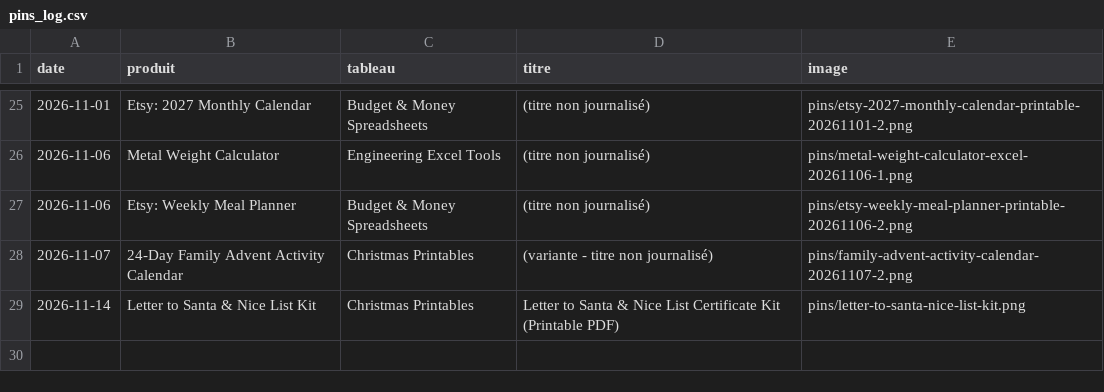
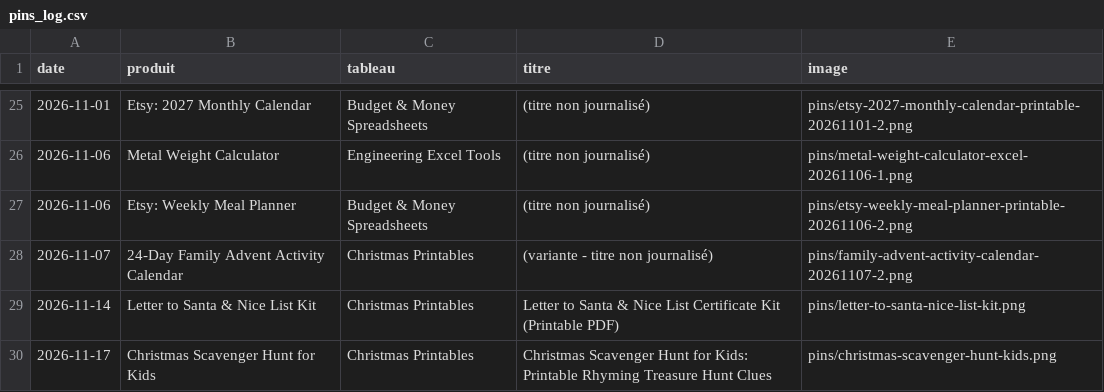
Before and after one commit to omarbaouch/money-rules-videos, a CSV file: pins/pins_log.csv, drawn as a sheet; only a part is shown, gaps mark what is left out; the diff names each change by its address in the sheet, - before the commit and + after, or states it on an @@ line.

```diff
--- a/pins/pins_log.csv
+++ b/pins/pins_log.csv
+row 30: 2026-11-17 | Christmas Scavenger Hunt for Kids | Christmas Printables | Christmas Scavenger Hunt for Kids: Printable Rhyming Treasure Hunt Clues | pins/christmas-scavenger-hunt-kids.png
```
Also changed, not shown: 1 other file.
